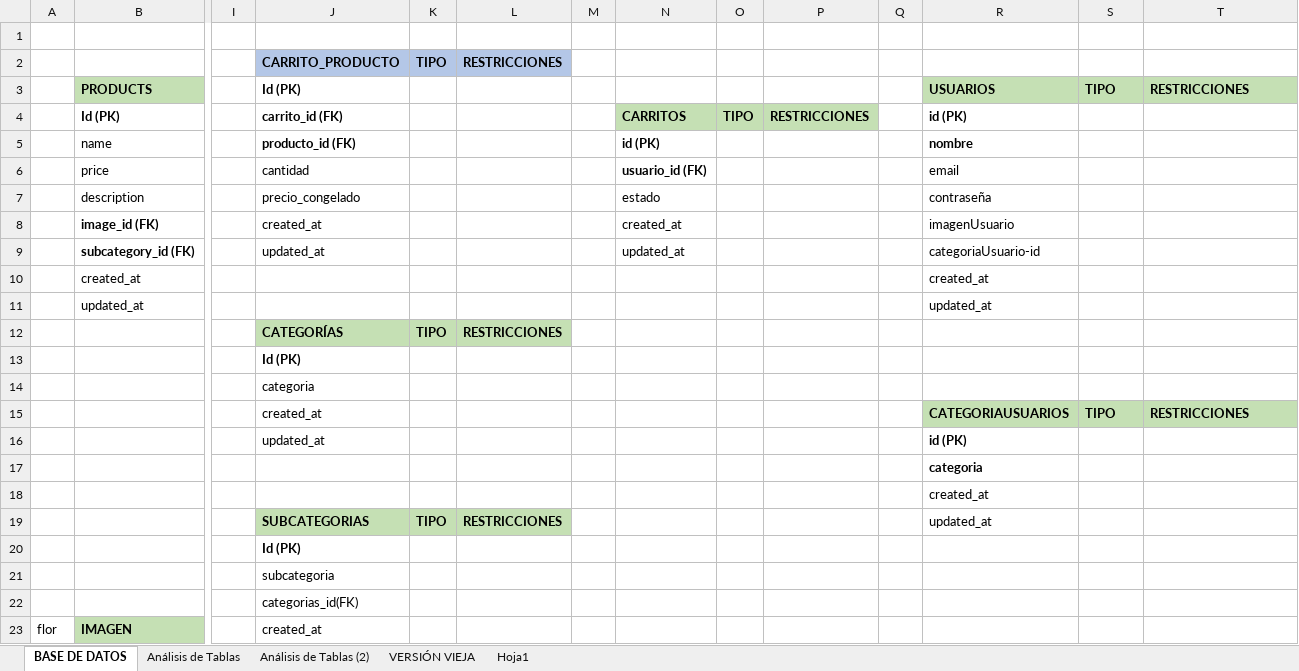
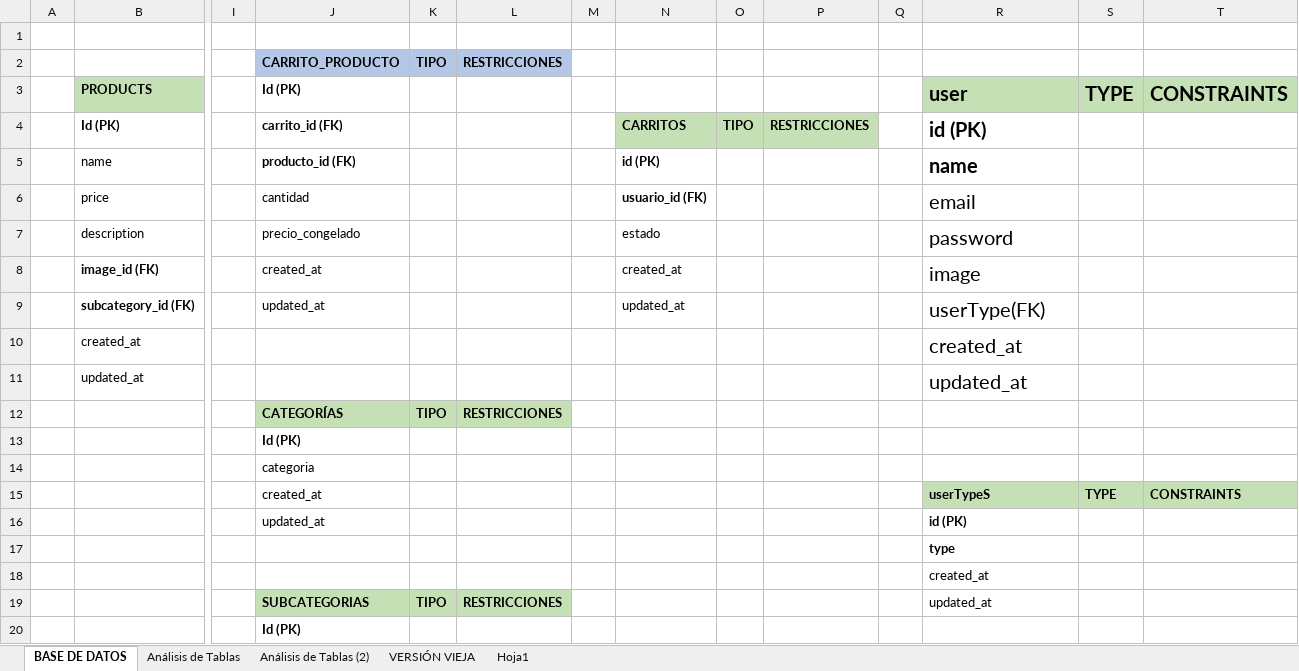
Before and after one commit to xiomaraOcampo/VisteteDePoder, an Excel workbook: tablas_ base de datos.xlsx, sheet BASE DE DATOS, drawn as a sheet; only a part is shown, gaps mark what is left out; the shorter side is filled out with more unchanged rows; values as stored, in another font and other column widths than the file's, no borders; charts and pictures not drawn; removed rows and columns are numbered as before the commit, all else as after; rows hold the shown columns only; the diff names each change by its address in the sheet, - before the commit and + after, or states it on an @@ line.

Commit message:
base de datos User

```diff
--- a/tablas_ base de datos.xlsx (sheet BASE DE DATOS)
+++ b/tablas_ base de datos.xlsx (sheet BASE DE DATOS)
-R3: USUARIOS
+R3: user
@@ R3:T3 text size: larger @@
-S3: TIPO
+S3: TYPE
-T3: RESTRICCIONES
+T3: CONSTRAINTS
@@ R4:R11 text size: larger @@
-R5: nombre
+R5: name
-R7: contraseña
+R7: password
-R8: imagenUsuario
+R8: image
-R9: categoriaUsuario-id
+R9: userType(FK)
-row 15:  |  |  | created_at |  |  |  |  |  |  |  | CATEGORIAUSUARIOS | TIPO | RESTRICCIONES
+row 15:  |  |  | created_at |  |  |  |  |  |  |  | userTypeS | TYPE | CONSTRAINTS
-R17: categoria
+R17: type
```
Also changed, not shown: sheet Análisis de Tablas, charts or pictures.
